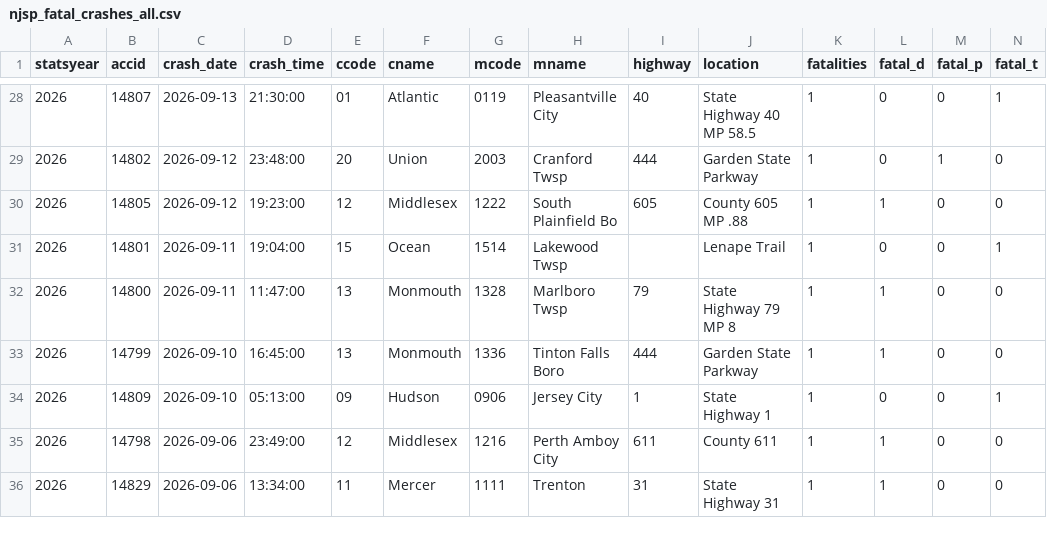
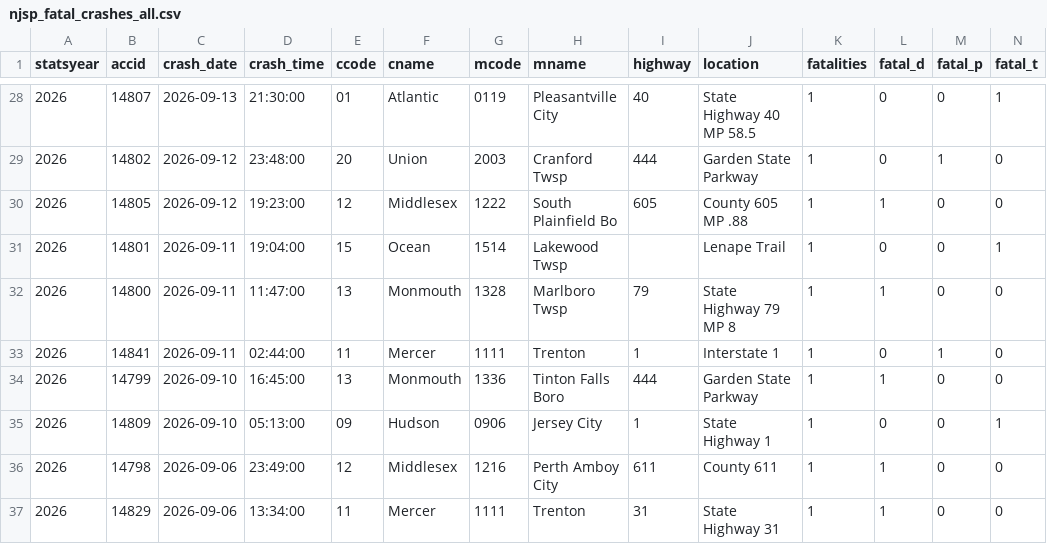
Before and after one commit to unneccesary-roughage/nj-crashes, a CSV file: exports/njsp_fatal_crashes_all.csv, drawn as a sheet; only a part is shown, gaps mark what is left out; rows hold the shown columns only; the diff names each change by its address in the sheet, - before the commit and + after, or states it on an @@ line.

```diff
--- a/exports/njsp_fatal_crashes_all.csv
+++ b/exports/njsp_fatal_crashes_all.csv
+row 33: 2026 | 14841 | 2026-09-11 | 02:44:00 | 11 | Mercer | 1111 | Trenton | 1 | Interstate 1 | 1 | 0 | 1 | 0
```
Also changed, not shown: exports/njsp_monthly_totals_by_year.csv, 4 other files.
